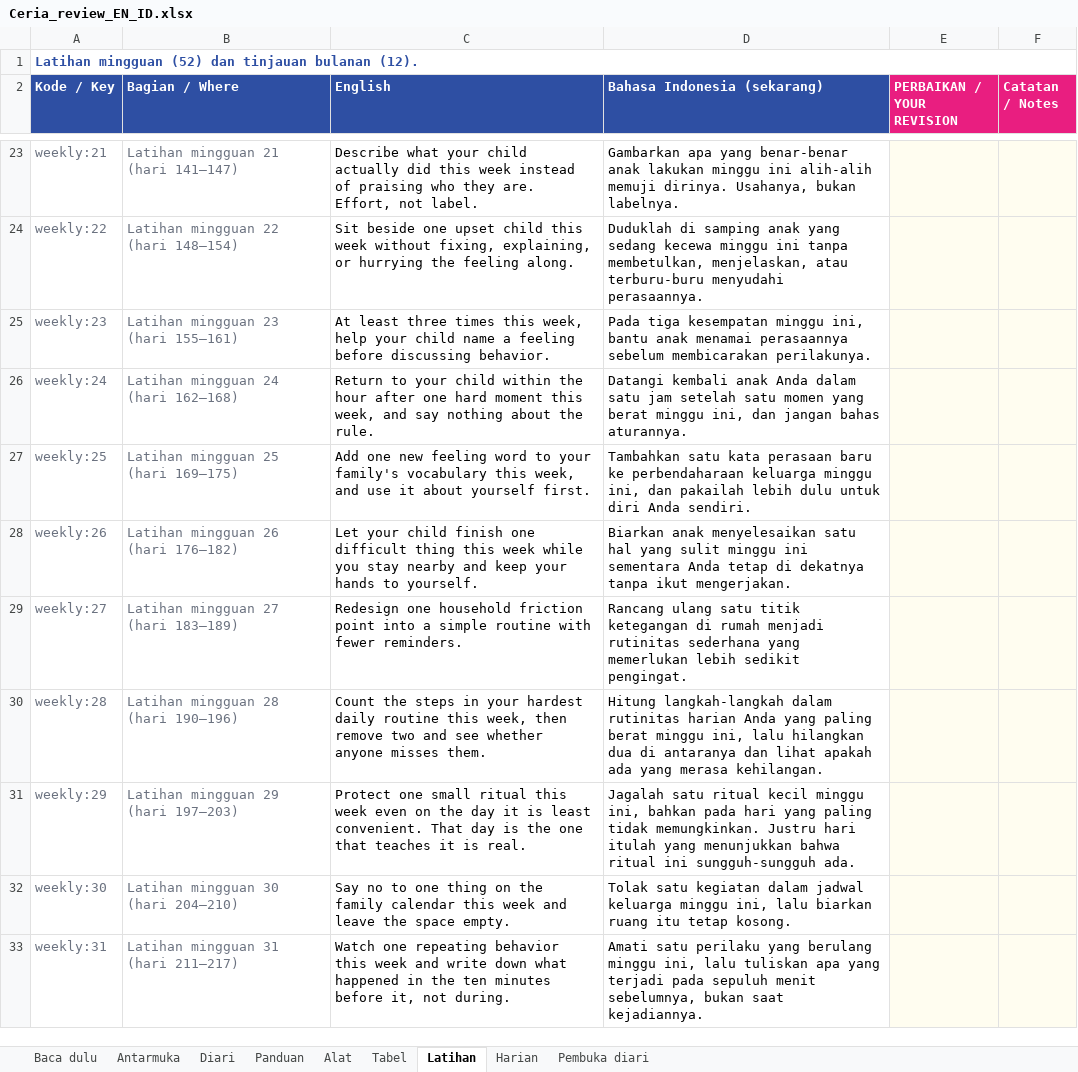
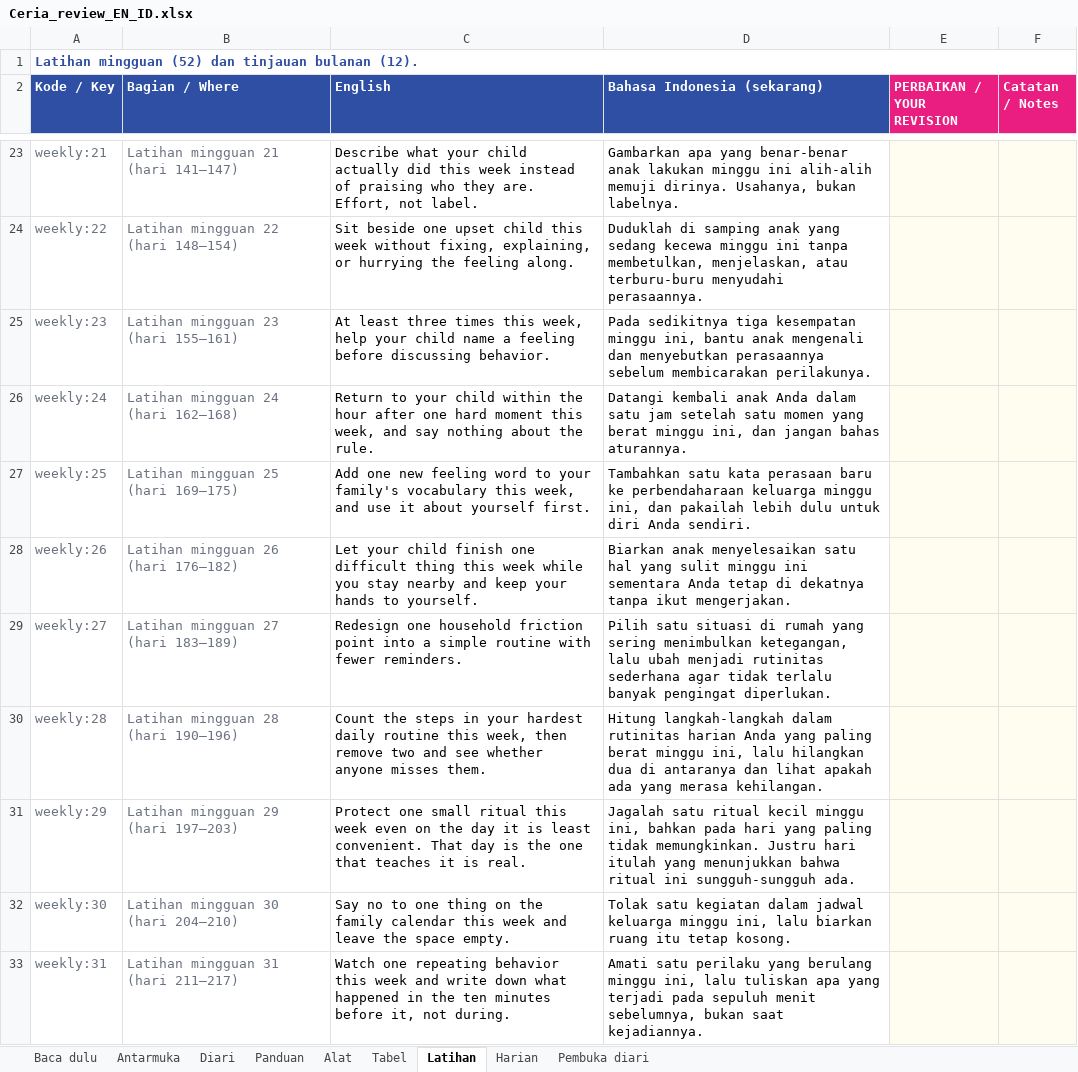
Before and after one commit to bizprop-dvd/Ceria, an Excel workbook: content/_source/out/Ceria_review_EN_ID.xlsx, sheet Latihan, drawn as a sheet; only a part is shown, gaps mark what is left out; values as stored, in another font and other column widths than the file's, no borders; the diff covers the shown part only; the diff names each change by its address in the sheet, - before the commit and + after, or states it on an @@ line.

```diff
--- a/content/_source/out/Ceria_review_EN_ID.xlsx (sheet Latihan)
+++ b/content/_source/out/Ceria_review_EN_ID.xlsx (sheet Latihan)
-D25 (Bahasa Indonesia (sekarang)): Pada tiga kesempatan minggu ini, bantu anak menamai perasaannya sebelum…
+D25 (Bahasa Indonesia (sekarang)): Pada sedikitnya tiga kesempatan minggu ini, bantu anak mengenali dan menyebutkan perasaannya sebelum…
-D29 (Bahasa Indonesia (sekarang)): Rancang ulang satu titik ketegangan di rumah menjadi rutinitas sederhana yang memerlukan lebih sedikit pengingat.
+D29 (Bahasa Indonesia (sekarang)): Pilih satu situasi di rumah yang sering menimbulkan ketegangan, lalu ubah menjadi rutinitas sederhana agar tidak terlalu banyak pengingat diperlukan.
```
Also changed, not shown: 8 edited cells elsewhere in this sheet, content/_source/out/Ceria_review_topup.xlsx, 1 other file.
